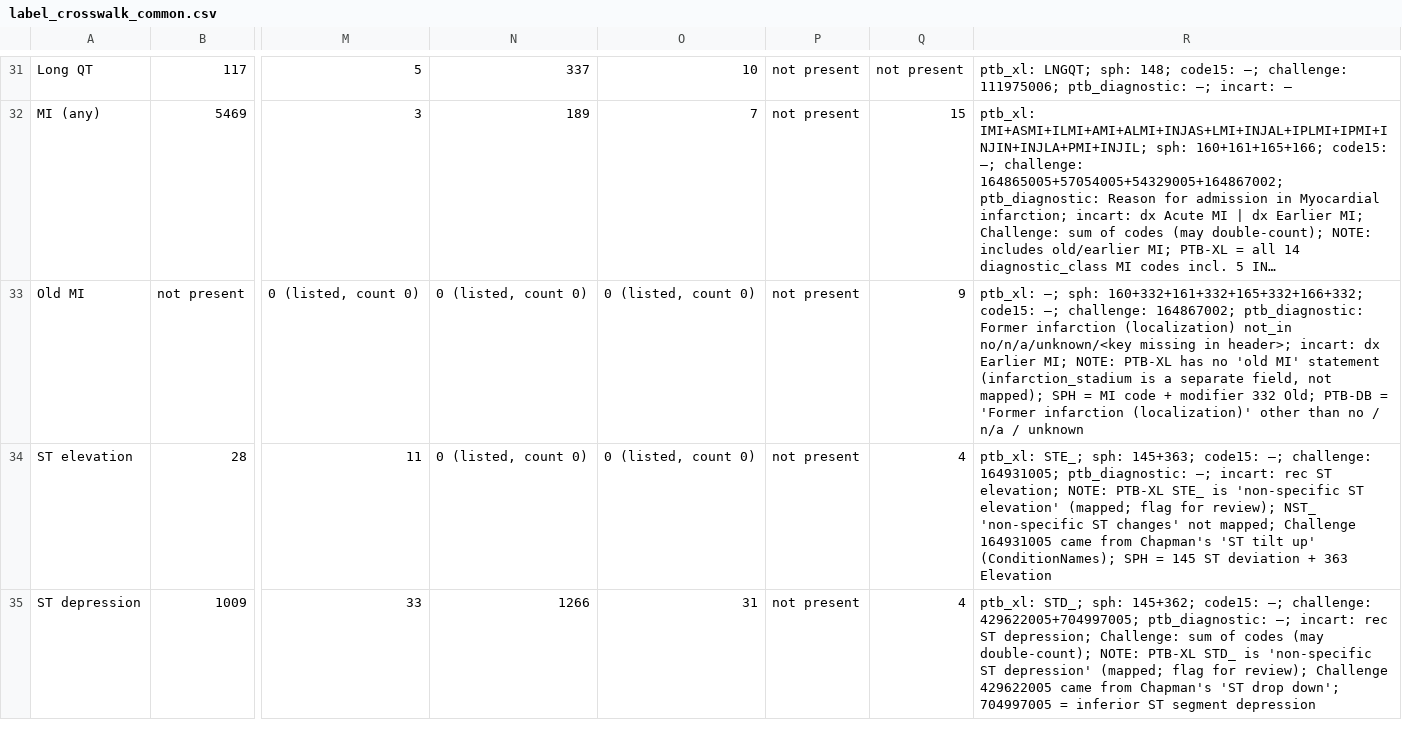
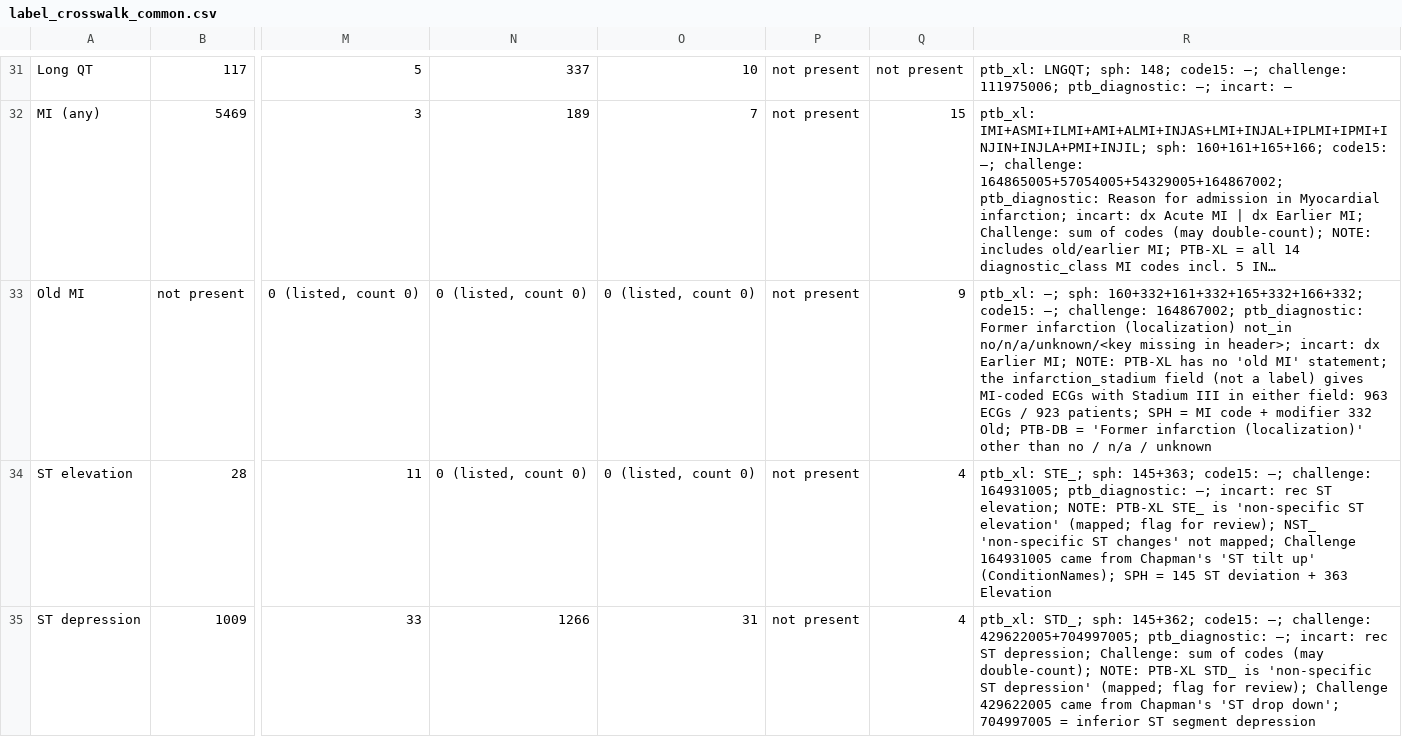
Before and after one commit to HUKIDUM/STEMI-NONSTEMI-dataset-review, a CSV file: results/label_crosswalk_common.csv, drawn as a sheet; only a part is shown, gaps mark what is left out; long unchanged cells end in …; the diff names each change by its address in the sheet, - before the commit and + after, or states it on an @@ line.

```diff
--- a/results/label_crosswalk_common.csv
+++ b/results/label_crosswalk_common.csv
-R33: …'old MI' statement (infarction_stadium is a separate field, not mapped); SPH =…
+R33: …'old MI' statement; the infarction_stadium field (not a label) gives MI-coded ECGs with Stadium III in either field: 963 ECGs / 923 patients; SPH =…
```
Also changed, not shown: 2 other files.
